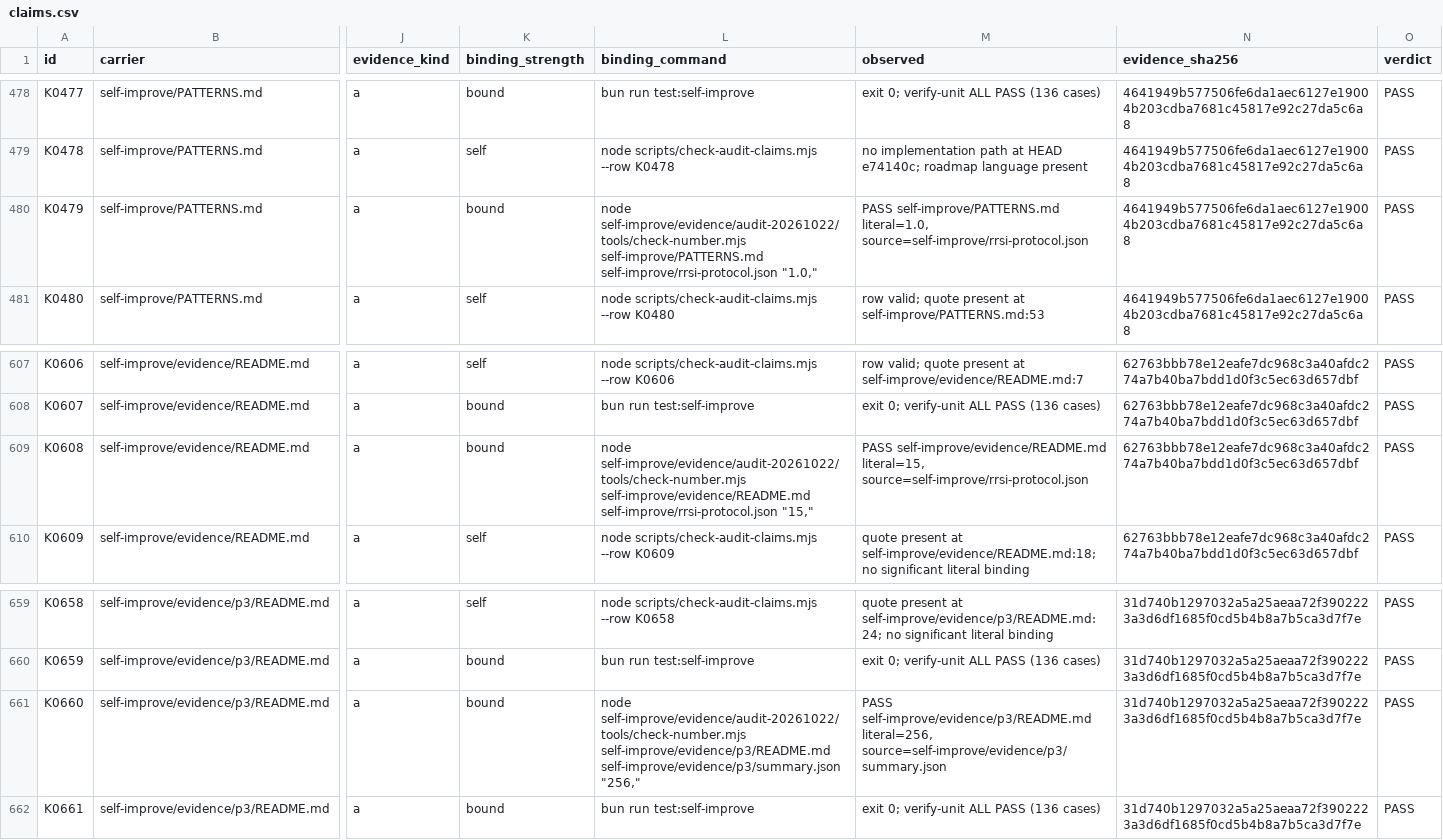
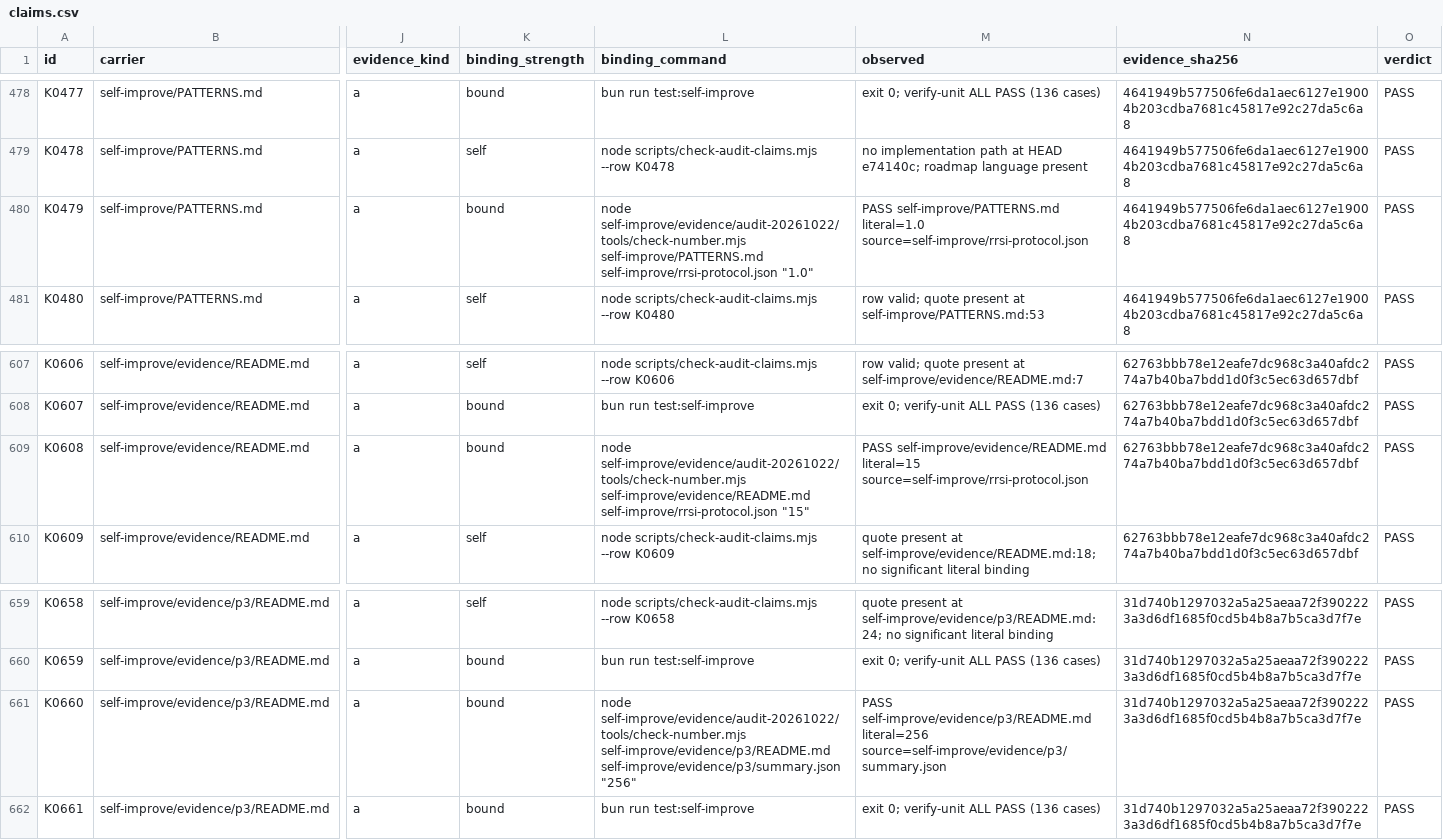
Before and after one commit to jjongguet/gjc-plugin, a CSV file: self-improve/evidence/audit-20261022/claims.csv, drawn as a sheet; only a part is shown, gaps mark what is left out; the diff names each change by its address in the sheet, - before the commit and + after, or states it on an @@ line.

Commit message:
fix(audit): bound-check number literal boundaries, correct README executedAt
check-number.mjs matched a literal as a substring of a longer number
(e.g. "12" inside "128"); bound it with lookaround so bound-sweep rows
only pass when the literal stands as a whole number. triage.mjs picks
up the same fix for trailing separators on extracted literals.

README.md cited the pre-rerun executedAt (23:30:27Z); corrected to the
committed battery-results.json value (23:49:05.988Z), matching
battery.md which already rendered from the current JSON.

Re-ran the full battery: 12/12 exit 0, bound-sweep 175/175 rows clean.

```diff
--- a/self-improve/evidence/audit-20261022/claims.csv
+++ b/self-improve/evidence/audit-20261022/claims.csv
-L480 (binding_command): …self-improve/PATTERNS.md self-improve/rrsi-protocol.json "1.0,"
+L480 (binding_command): …self-improve/PATTERNS.md self-improve/rrsi-protocol.json "1.0"
-M480 (observed): PASS self-improve/PATTERNS.md literal=1.0, source=self-improve/rrsi-protocol.json
+M480 (observed): PASS self-improve/PATTERNS.md literal=1.0 source=self-improve/rrsi-protocol.json
-L609 (binding_command): …self-improve/evidence/README.md self-improve/rrsi-protocol.json "15,"
+L609 (binding_command): …self-improve/evidence/README.md self-improve/rrsi-protocol.json "15"
-M609 (observed): PASS self-improve/evidence/README.md literal=15, source=self-improve/rrsi-protocol.json
+M609 (observed): PASS self-improve/evidence/README.md literal=15 source=self-improve/rrsi-protocol.json
-L661 (binding_command): …self-improve/evidence/p3/README.md self-improve/evidence/p3/summary.json "256,"
+L661 (binding_command): …self-improve/evidence/p3/README.md self-improve/evidence/p3/summary.json "256"
-M661 (observed): PASS self-improve/evidence/p3/README.md literal=256, source=self-improve/evidence/p3/summary.json
+M661 (observed): PASS self-improve/evidence/p3/README.md literal=256 source=self-improve/evidence/p3/summary.json
```
Also changed, not shown: 12 other files.
